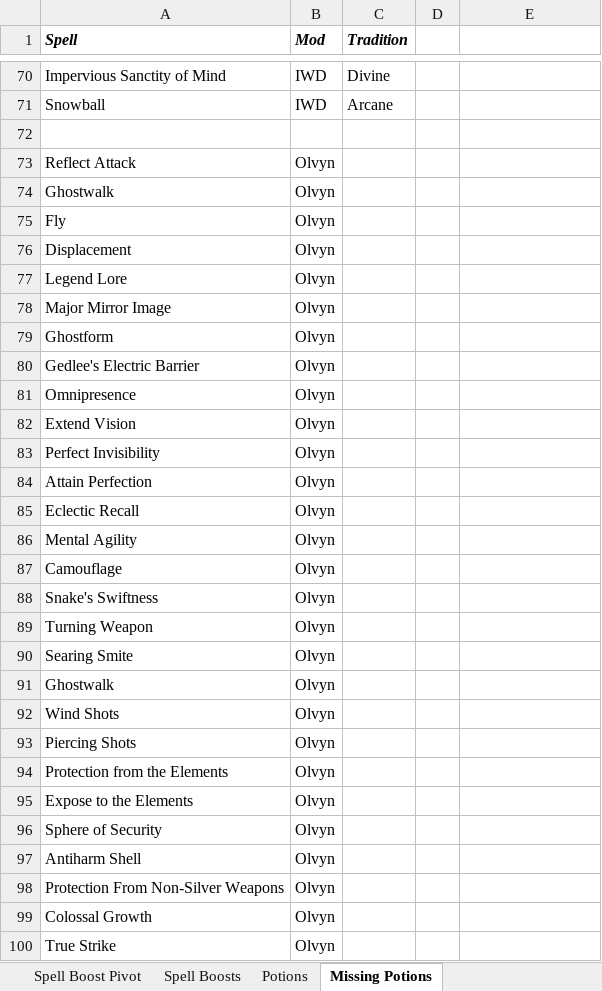
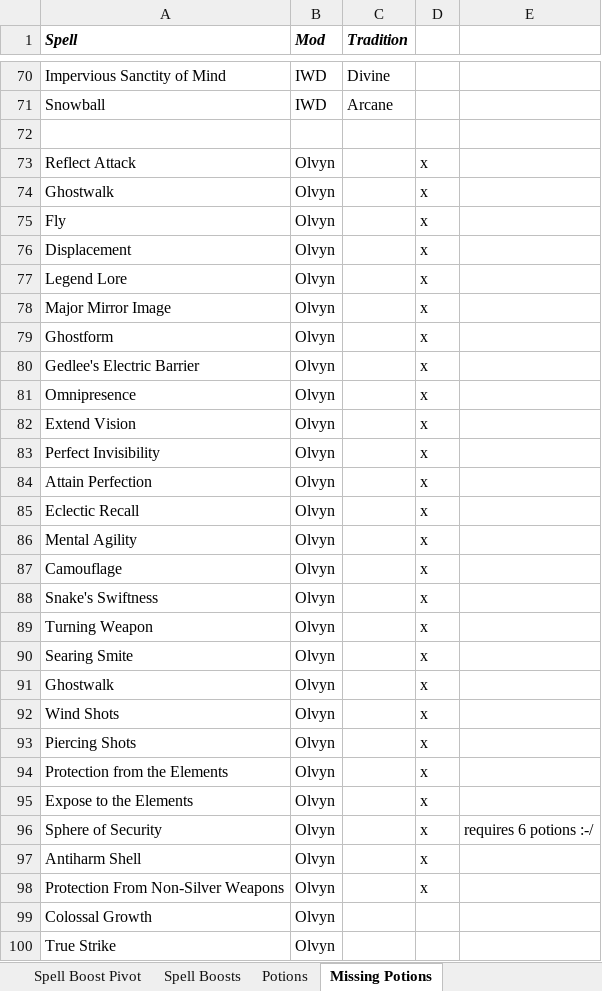
Before and after one commit to BardezAnAvatar/BGEE-Caster-Crafting, an Excel workbook: .research/research.xlsx, sheet Missing Potions, drawn as a sheet; only a part is shown, gaps mark what is left out; values as stored, in another font and other column widths than the file's, no borders; the diff names each change by its address in the sheet, - before the commit and + after, or states it on an @@ line.

Commit message:
Mapping OlvynSpells to potion images

```diff
--- a/.research/research.xlsx (sheet Missing Potions)
+++ b/.research/research.xlsx (sheet Missing Potions)
-D73:D98: (empty)
+D73:D98: x
-E96: (empty)
+E96: requires 6 potions :-/
```
Also changed, not shown: sheet Mapping Potion Art to Spells.
